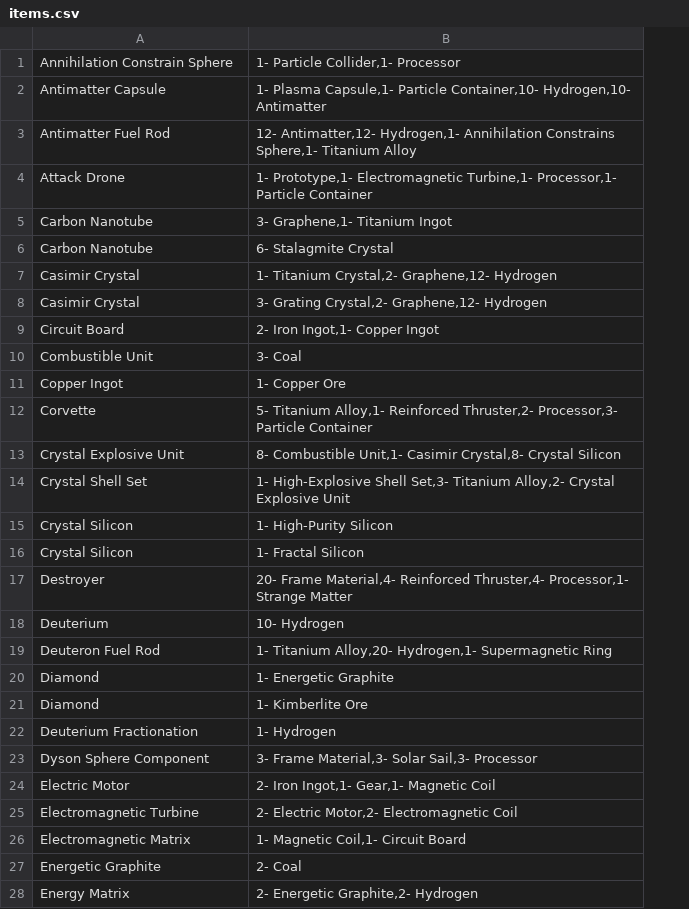
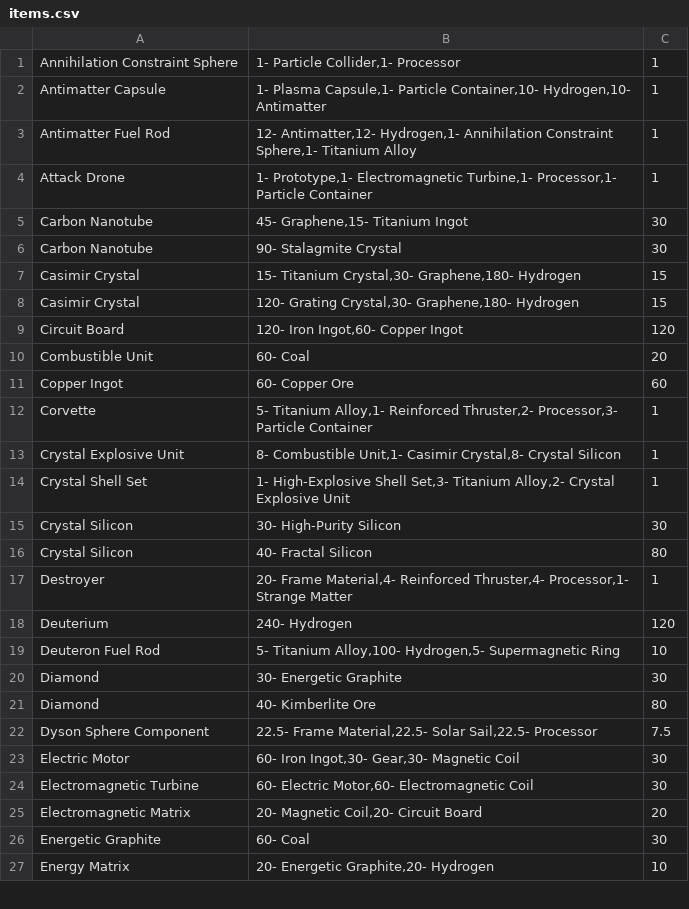
Before and after one commit to kaibochan/dsp_network_analysis, a CSV file: data/processed/items.csv, drawn as a sheet; only a part is shown; removed rows and columns are numbered as before the commit, all else as after; the diff covers the shown part only; the diff names each change by its address in the sheet, - before the commit and + after, or states it on an @@ line.

Commit message:
adjusted data to be based on minute

```diff
--- a/data/processed/items.csv
+++ b/data/processed/items.csv
+column C, rows 1-27: 1 | 1 | 1 | 1 | 30 | 30 | 15 | 15 | 120 | 20 | 60 | 1 | 1 | 1 | 30 | 80 | 1 | 120 | 10 | 30 | 80 | 7.5 | 30 | 30 | 20 | 30 | 10
-A1: Annihilation Constrain Sphere
+A1: Annihilation Constraint Sphere
-B3: …Hydrogen,1- Annihilation Constrains Sphere,1- Titanium…
+B3: …Hydrogen,1- Annihilation Constraint Sphere,1- Titanium…
-B5: 3- Graphene,1- Titanium Ingot
+B5: 45- Graphene,15- Titanium Ingot
-B6: 6- Stalagmite Crystal
+B6: 90- Stalagmite Crystal
-B7: 1- Titanium Crystal,2- Graphene,12- Hydrogen
+B7: 15- Titanium Crystal,30- Graphene,180- Hydrogen
-B8: 3- Grating Crystal,2- Graphene,12- Hydrogen
+B8: 120- Grating Crystal,30- Graphene,180- Hydrogen
-B9: 2- Iron Ingot,1- Copper Ingot
+B9: 120- Iron Ingot,60- Copper Ingot
-B10: 3- Coal
+B10: 60- Coal
-B11: 1- Copper Ore
+B11: 60- Copper Ore
-B15: 1- High-Purity Silicon
+B15: 30- High-Purity Silicon
-B16: 1- Fractal Silicon
+B16: 40- Fractal Silicon
-B18: 10- Hydrogen
+B18: 240- Hydrogen
-B19: 1- Titanium Alloy,20- Hydrogen,1- Supermagnetic Ring
+B19: 5- Titanium Alloy,100- Hydrogen,5- Supermagnetic Ring
-B20: 1- Energetic Graphite
+B20: 30- Energetic Graphite
-B21: 1- Kimberlite Ore
+B21: 40- Kimberlite Ore
-row 22: Deuterium Fractionation | 1- Hydrogen
-B22: 3- Frame Material,3- Solar Sail,3- Processor
+B22: 22.5- Frame Material,22.5- Solar Sail,22.5- Processor
-B23: 2- Iron Ingot,1- Gear,1- Magnetic Coil
+B23: 60- Iron Ingot,30- Gear,30- Magnetic Coil
-B24: 2- Electric Motor,2- Electromagnetic Coil
+B24: 60- Electric Motor,60- Electromagnetic Coil
-B25: 1- Magnetic Coil,1- Circuit Board
+B25: 20- Magnetic Coil,20- Circuit Board
-B26: 2- Coal
+B26: 60- Coal
-B27: 2- Energetic Graphite,2- Hydrogen
+B27: 20- Energetic Graphite,20- Hydrogen
```
Also changed, not shown: 3 removed rows and 51 edited cells elsewhere in this file, data/processed/buildings.csv, 9 other files.
